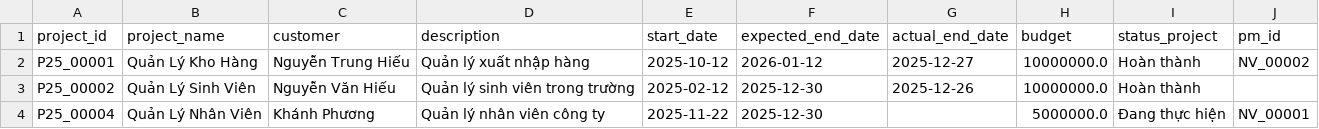
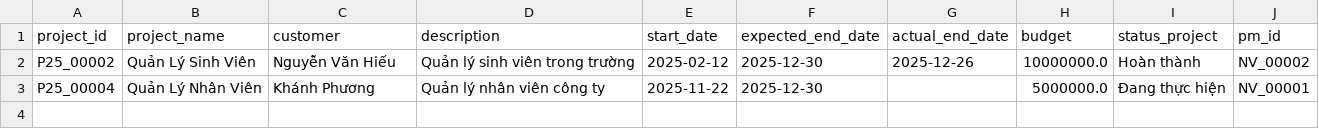
Before and after one commit to thanhthuong06/LTHDT_Baitaplon, a CSV file: projects.csv, drawn as a sheet.

```diff
--- a/projects.csv
+++ b/projects.csv
@@ -1,4 +1,3 @@
 project_id,project_name,customer,description,start_date,expected_end_date,actual_end_date,budget,status_project,pm_id
-P25_00001,Quản Lý Kho Hàng,Nguyễn Trung Hiếu,Quản lý xuất nhập hàng,2025-10-12,2026-01-12,2025-12-27,10000000.0,Hoàn thành,NV_00002
-P25_00002,Quản Lý Sinh Viên,Nguyễn Văn Hiếu,Quản lý sinh viên trong trường,2025-02-12,2025-12-30,2025-12-26,10000000.0,Hoàn thành,
+P25_00002,Quản Lý Sinh Viên,Nguyễn Văn Hiếu,Quản lý sinh viên trong trường,2025-02-12,2025-12-30,2025-12-26,10000000.0,Hoàn thành,NV_00002
 P25_00004,Quản Lý Nhân Viên,Khánh Phương,Quản lý nhân viên công ty,2025-11-22,2025-12-30,,5000000.0,Đang thực hiện,NV_00001
```
Also changed, not shown: final_reports.csv, 7 other files.
